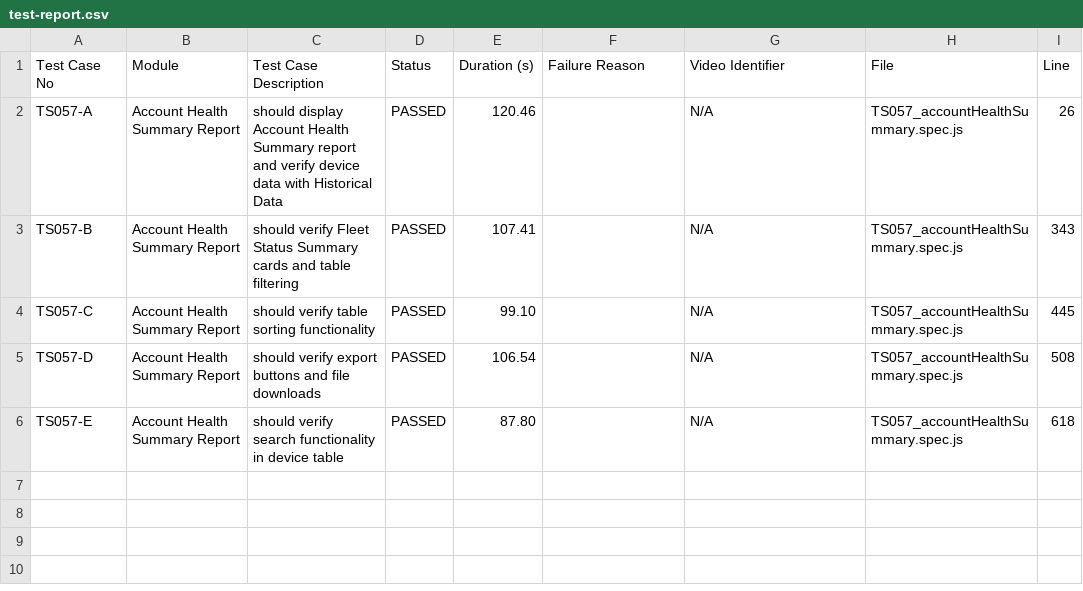
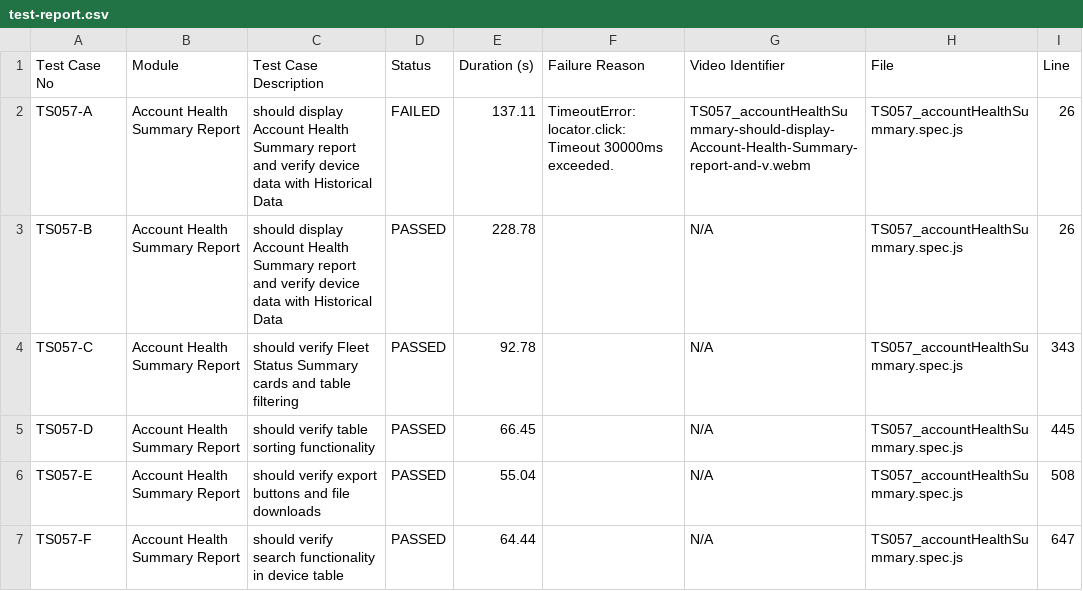
Before and after one commit to debjyotiOfficial/commonTemplate_Playwright_1, a CSV file: test-reports/custom/accountHealthSummary/test-report.csv, drawn as a sheet.

```diff
--- a/test-reports/custom/accountHealthSummary/test-report.csv
+++ b/test-reports/custom/accountHealthSummary/test-report.csv
@@ -1,6 +1,7 @@
 Test Case No,Module,Test Case Description,Status,Duration (s),Failure Reason,Video Identifier,File,Line
-TS057-A,"Account Health Summary Report","should display Account Health Summary report and verify device data with Historical Data",PASSED,120.46,"",N/A,TS057_accountHealthSummary.spec.js,26
-TS057-B,"Account Health Summary Report","should verify Fleet Status Summary cards and table filtering",PASSED,107.41,"",N/A,TS057_accountHealthSummary.spec.js,343
-TS057-C,"Account Health Summary Report","should verify table sorting functionality",PASSED,99.10,"",N/A,TS057_accountHealthSummary.spec.js,445
-TS057-D,"Account Health Summary Report","should verify export buttons and file downloads",PASSED,106.54,"",N/A,TS057_accountHealthSummary.spec.js,508
-TS057-E,"Account Health Summary Report","should verify search functionality in device table",PASSED,87.80,"",N/A,TS057_accountHealthSummary.spec.js,618
+TS057-A,"Account Health Summary Report","should display Account Health Summary report and verify device data with Historical Data",FAILED,137.11,"TimeoutError: locator.click: Timeout 30000ms exceeded.",TS057_accountHealthSummary-should-display-Account-Health-Summary-report-and-v.webm,TS057_accountHealthSummary.spec.js,26
+TS057-B,"Account Health Summary Report","should display Account Health Summary report and verify device data with Historical Data",PASSED,228.78,"",N/A,TS057_accountHealthSummary.spec.js,26
+TS057-C,"Account Health Summary Report","should verify Fleet Status Summary cards and table filtering",PASSED,92.78,"",N/A,TS057_accountHealthSummary.spec.js,343
+TS057-D,"Account Health Summary Report","should verify table sorting functionality",PASSED,66.45,"",N/A,TS057_accountHealthSummary.spec.js,445
+TS057-E,"Account Health Summary Report","should verify export buttons and file downloads",PASSED,55.04,"",N/A,TS057_accountHealthSummary.spec.js,508
+TS057-F,"Account Health Summary Report","should verify search functionality in device table",PASSED,64.44,"",N/A,TS057_accountHealthSummary.spec.js,647
```
Also changed, not shown: test-reports/custom/test-report.csv, 38 other files.
